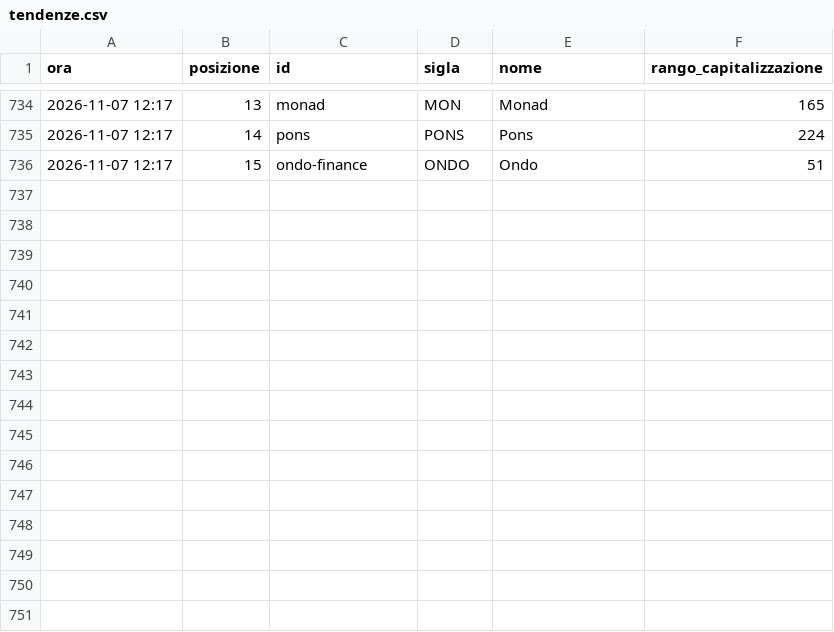
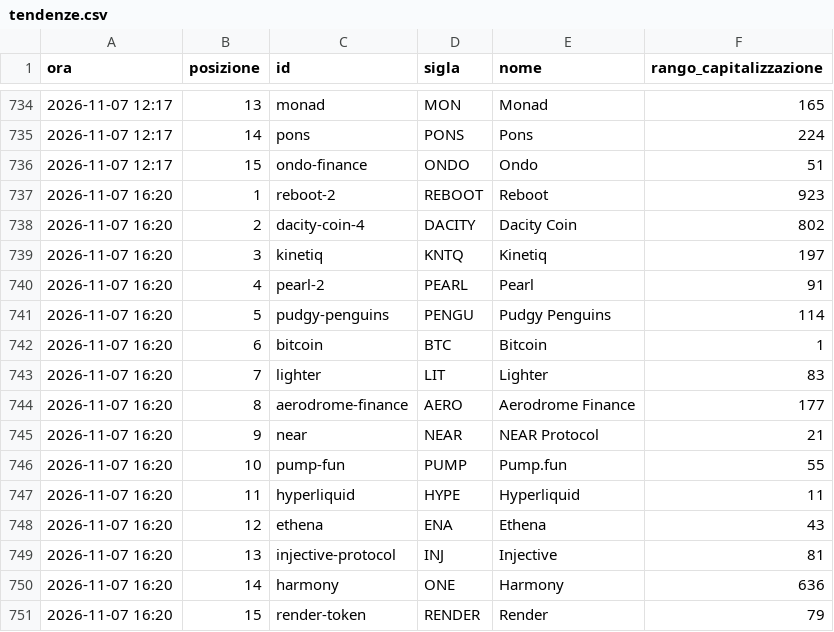
Before and after one commit to alessiobaljak/agentic_trading_system, a CSV file: research/notizie/archivio/tendenze.csv, drawn as a sheet; only a part is shown, gaps mark what is left out; the diff names each change by its address in the sheet, - before the commit and + after, or states it on an @@ line.

```diff
--- a/research/notizie/archivio/tendenze.csv
+++ b/research/notizie/archivio/tendenze.csv
+row 737: 2026-11-07 16:20 | 1 | reboot-2 | REBOOT | Reboot | 923
+row 738: 2026-11-07 16:20 | 2 | dacity-coin-4 | DACITY | Dacity Coin | 802
+row 739: 2026-11-07 16:20 | 3 | kinetiq | KNTQ | Kinetiq | 197
+row 740: 2026-11-07 16:20 | 4 | pearl-2 | PEARL | Pearl | 91
+row 741: 2026-11-07 16:20 | 5 | pudgy-penguins | PENGU | Pudgy Penguins | 114
+row 742: 2026-11-07 16:20 | 6 | bitcoin | BTC | Bitcoin | 1
+row 743: 2026-11-07 16:20 | 7 | lighter | LIT | Lighter | 83
+row 744: 2026-11-07 16:20 | 8 | aerodrome-finance | AERO | Aerodrome Finance | 177
+row 745: 2026-11-07 16:20 | 9 | near | NEAR | NEAR Protocol | 21
+row 746: 2026-11-07 16:20 | 10 | pump-fun | PUMP | Pump.fun | 55
+row 747: 2026-11-07 16:20 | 11 | hyperliquid | HYPE | Hyperliquid | 11
+row 748: 2026-11-07 16:20 | 12 | ethena | ENA | Ethena | 43
+row 749: 2026-11-07 16:20 | 13 | injective-protocol | INJ | Injective | 81
+row 750: 2026-11-07 16:20 | 14 | harmony | ONE | Harmony | 636
+row 751: 2026-11-07 16:20 | 15 | render-token | RENDER | Render | 79
```
Also changed, not shown: research/notizie/archivio/giri.csv, 2 other files.
